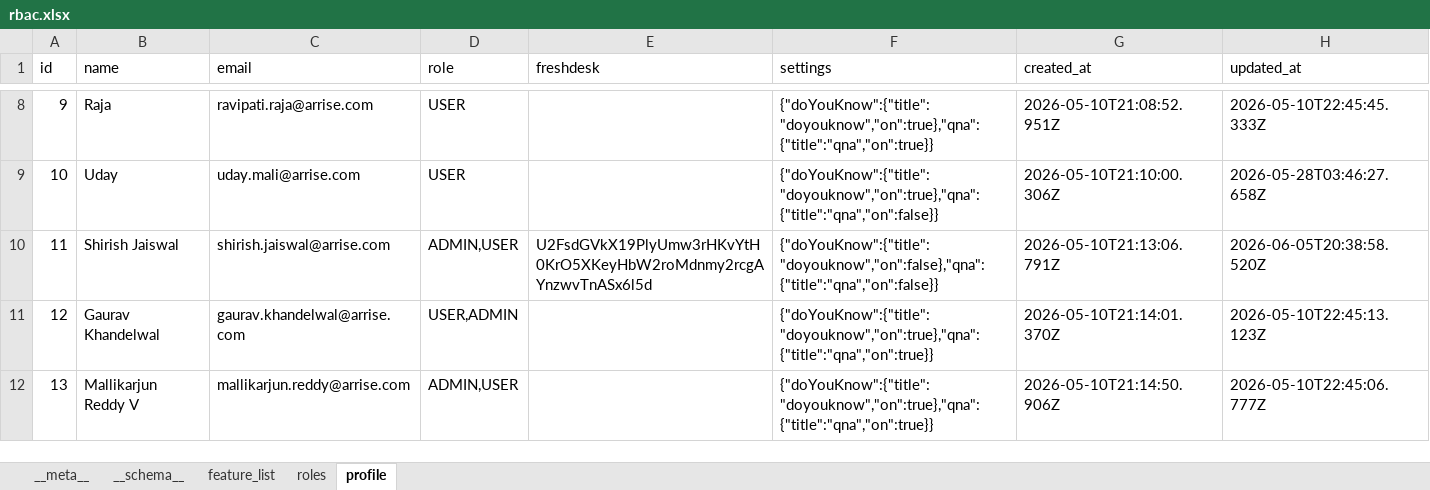
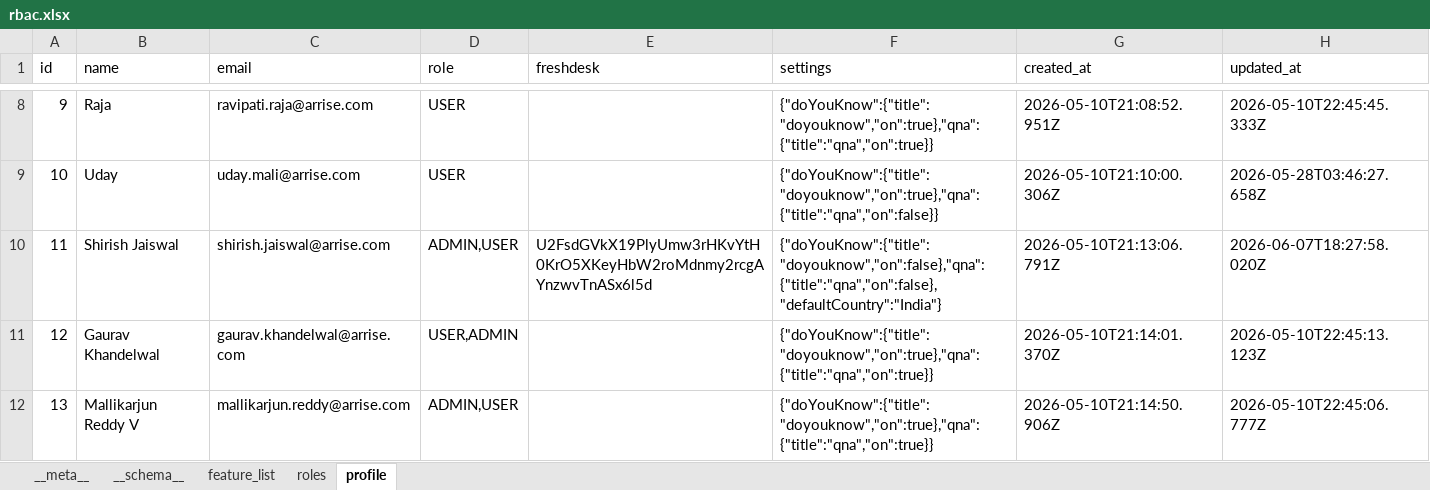
Before and after one commit to shirish-jaiswal/pp-pulse, an Excel workbook: db_storage/rbac.xlsx, sheet profile, drawn as a sheet; only a part is shown, gaps mark what is left out; values as stored, in another font and other column widths than the file's, no borders; the diff names each change by its address in the sheet, - before the commit and + after, or states it on an @@ line.

```diff
--- a/db_storage/rbac.xlsx (sheet profile)
+++ b/db_storage/rbac.xlsx (sheet profile)
-F10 (settings): {"doYouKnow":{"title":"doyouknow","on":false},"qna":{"title":"qna","on":false}}
+F10 (settings): {"doYouKnow":{"title":"doyouknow","on":false},"qna":{"title":"qna","on":false},"defaultCountry":"India"}
-H10 (updated_at): 2026-06-05T20:38:58.520Z
+H10 (updated_at): 2026-06-07T18:27:58.020Z
```
Also changed, not shown: 6 other files.
